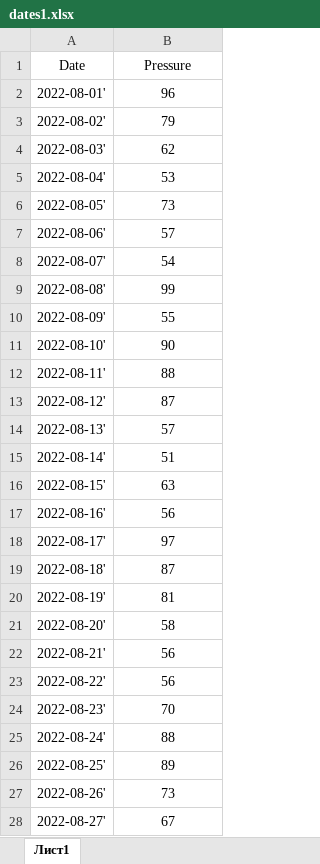
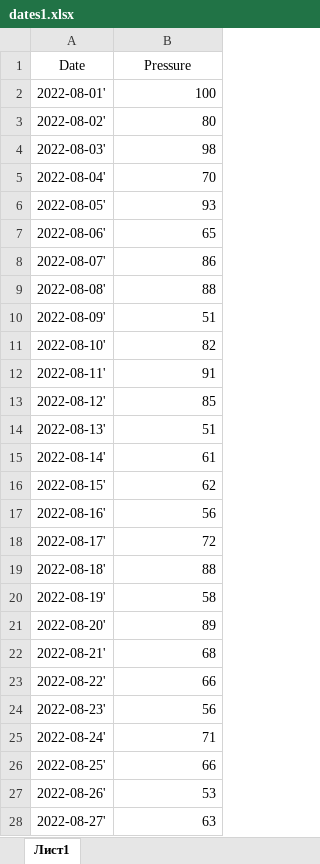
Before and after one commit to AlexSmirno/PSA-Laba, an Excel workbook: dates1.xlsx, sheet Лист1, drawn as a sheet; only a part is shown; values as stored, in another font and other column widths than the file's, no borders; the diff covers the shown part only; the diff names each change by its address in the sheet, - before the commit and + after, or states it on an @@ line.

Commit message:
Update dates1.xlsx

```diff
--- a/dates1.xlsx (sheet Лист1)
+++ b/dates1.xlsx (sheet Лист1)
-B2 (Pressure): 96
+B2 (Pressure): 100
-B2:B28 alignment: center
+B2:B28 alignment: right
-B3 (Pressure): 79
+B3 (Pressure): 80
-B4 (Pressure): 62
+B4 (Pressure): 98
-B5 (Pressure): 53
+B5 (Pressure): 70
-B6 (Pressure): 73
+B6 (Pressure): 93
-B7 (Pressure): 57
+B7 (Pressure): 65
-B8 (Pressure): 54
+B8 (Pressure): 86
-B9 (Pressure): 99
+B9 (Pressure): 88
-B10 (Pressure): 55
+B10 (Pressure): 51
-B11 (Pressure): 90
+B11 (Pressure): 82
-B12 (Pressure): 88
+B12 (Pressure): 91
-B13 (Pressure): 87
+B13 (Pressure): 85
-B14 (Pressure): 57
+B14 (Pressure): 51
-B15 (Pressure): 51
+B15 (Pressure): 61
-B16 (Pressure): 63
+B16 (Pressure): 62
-B18 (Pressure): 97
+B18 (Pressure): 72
-B19 (Pressure): 87
+B19 (Pressure): 88
-B20 (Pressure): 81
+B20 (Pressure): 58
-B21 (Pressure): 58
+B21 (Pressure): 89
-B22 (Pressure): 56
+B22 (Pressure): 68
-B23 (Pressure): 56
+B23 (Pressure): 66
-B24 (Pressure): 70
+B24 (Pressure): 56
-B25 (Pressure): 88
+B25 (Pressure): 71
-B26 (Pressure): 89
+B26 (Pressure): 66
-B27 (Pressure): 73
+B27 (Pressure): 53
-B28 (Pressure): 67
+B28 (Pressure): 63
```
Also changed, not shown: 20 edited cells and cell formats elsewhere in this sheet, formulas that keep their value.
